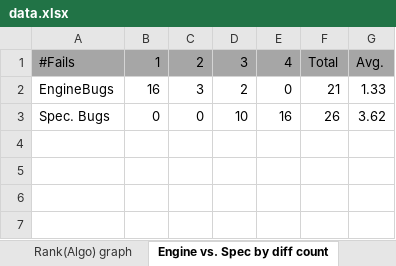
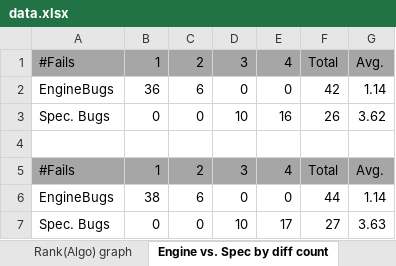
Before and after one commit to kaist-plrg/jest, an Excel workbook: icse21/data.xlsx, sheet Engine vs. Spec by diff count, drawn as a sheet; values as stored, in another font and other column widths than the file's, no borders; removed rows and columns are numbered as before the commit, all else as after; the diff names each change by its address in the sheet, - before the commit and + after, or states it on an @@ line.

```diff
--- a/icse21/data.xlsx (sheet Engine vs. Spec by diff count)
+++ b/icse21/data.xlsx (sheet Engine vs. Spec by diff count)
-row 2: EngineBugs | 16 | 3 | 2 | 0 | 21 | 1.33
+row 2: EngineBugs | 36 | 6 | 0 | 0 | 42 | 1.14
+row 4: (empty)
+row 5: #Fails | 1 | 2 | 3 | 4 | Total | Avg.
+row 6: EngineBugs | 38 | 6 | 0 | 0 | 44 | 1.14
+row 7: Spec. Bugs | 0 | 0 | 10 | 17 | 27 | 3.63
```
Also changed, not shown: sheet Bugs, sheet Assertion distributions, formulas that keep their value, 1 other file.
